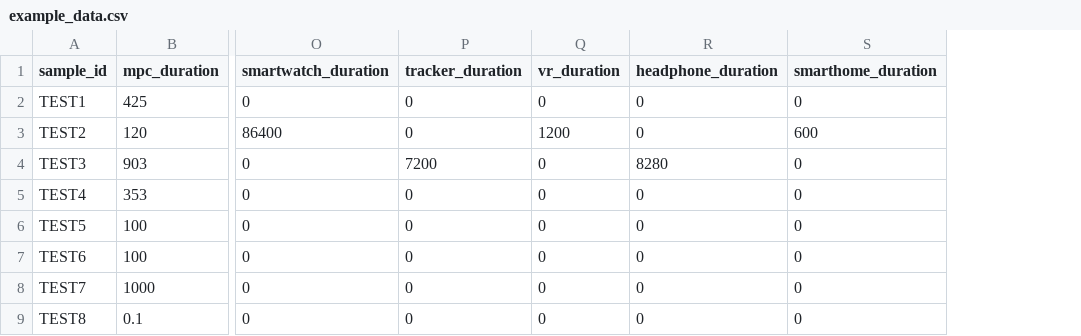
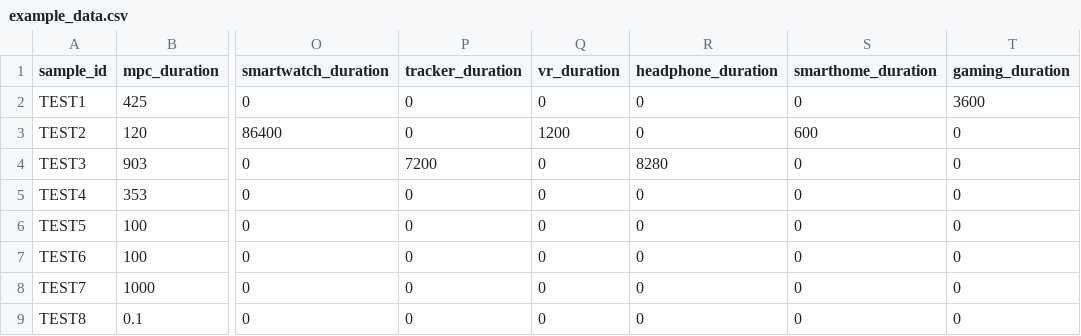
Before and after one commit to wipfir97/RFDose, a CSV file: inst/extdata/example_data.csv, drawn as a sheet; only a part is shown, gaps mark what is left out; the diff names each change by its address in the sheet, - before the commit and + after, or states it on an @@ line.

```diff
--- a/inst/extdata/example_data.csv
+++ b/inst/extdata/example_data.csv
+column T (gaming_duration), rows 2-9: 3600 | 0 | 0 | 0 | 0 | 0 | 0 | 0
```
Also changed, not shown: doc/params_reference.csv, 13 other files.
